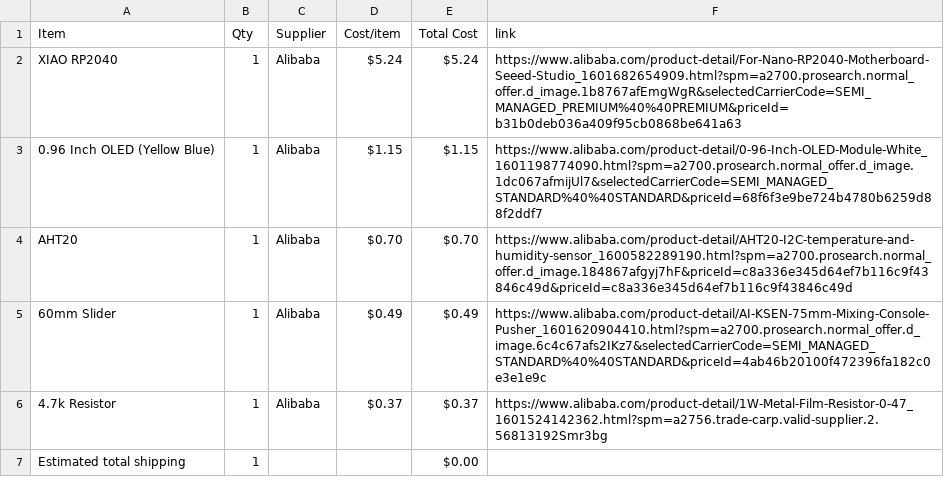
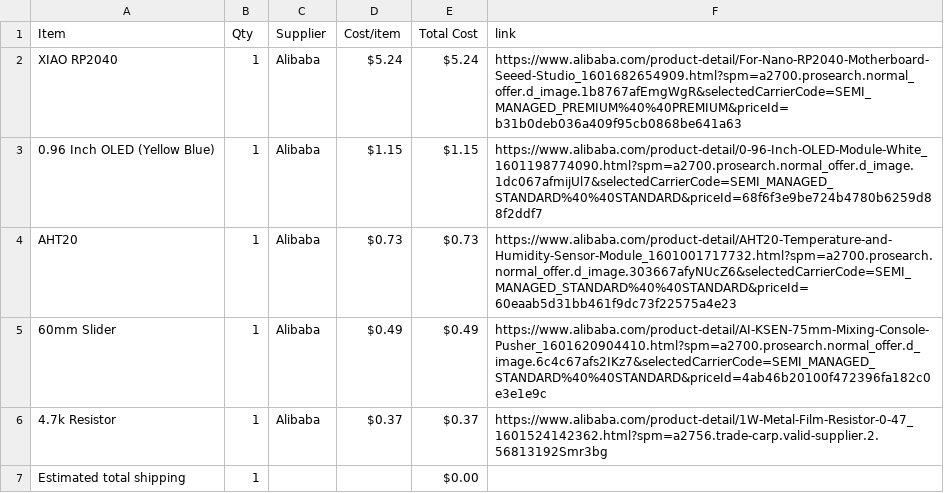
Before and after one commit to avilldev/half-life-week4-Displays-OLED-Pomodoro, a CSV file: BOM.csv, drawn as a sheet.

Commit message:
Sync Brain Breeze from Half Life

```diff
--- a/BOM.csv
+++ b/BOM.csv
@@ -3,3 +3,3 @@ XIAO RP2040,1,Alibaba,$5.24,$5.24,https://www.alibaba.com/product-detail/For-Nan
 0.96 Inch OLED (Yellow Blue),1,Alibaba,$1.15,$1.15,https://www.alibaba.com/product-detail/0-96-Inch-OLED-Module-White_1601198774090.html?spm=a2700.prosearch.normal_offer.d_image.1dc067afmijUl7&selectedCarrierCode=SEMI_MANAGED_STANDARD%40%40STANDARD&priceId=68f6f3e9be724b4780b6259d88f2ddf7
-AHT20,1,Alibaba,$0.70,$0.70,https://www.alibaba.com/product-detail/AHT20-I2C-temperature-and-humidity-sensor_1600582289190.html?spm=a2700.prosearch.normal_offer.d_image.184867afgyj7hF&priceId=c8a336e345d64ef7b116c9f43846c49d&priceId=c8a336e345d64ef7b116c9f43846c49d
+AHT20,1,Alibaba,$0.73,$0.73,https://www.alibaba.com/product-detail/AHT20-Temperature-and-Humidity-Sensor-Module_1601001717732.html?spm=a2700.prosearch.normal_offer.d_image.303667afyNUcZ6&selectedCarrierCode=SEMI_MANAGED_STANDARD%40%40STANDARD&priceId=60eaab5d31bb461f9dc73f22575a4e23
 60mm Slider,1,Alibaba,$0.49,$0.49,https://www.alibaba.com/product-detail/AI-KSEN-75mm-Mixing-Console-Pusher_1601620904410.html?spm=a2700.prosearch.normal_offer.d_image.6c4c67afs2IKz7&selectedCarrierCode=SEMI_MANAGED_STANDARD%40%40STANDARD&priceId=4ab46b20100f472396fa182c0e3e1e9c
```
